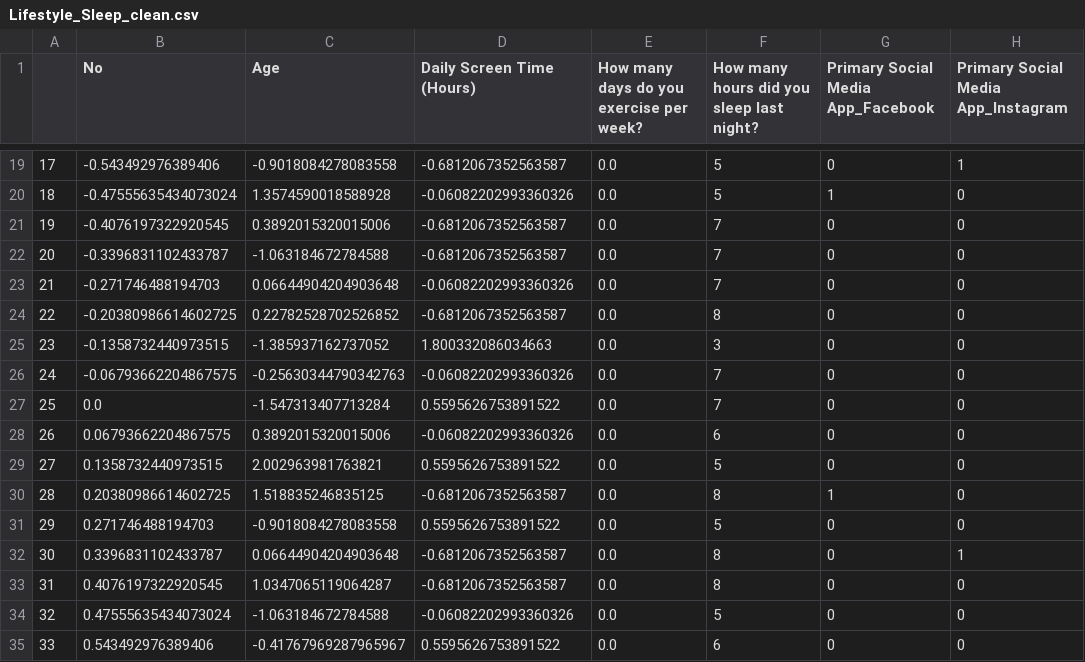
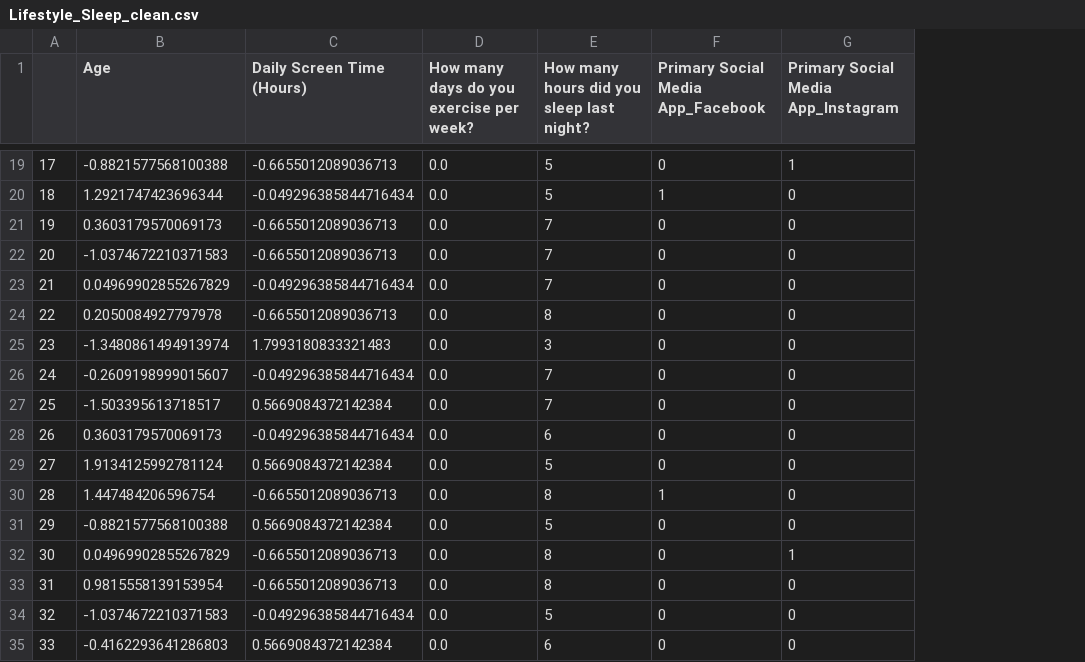
Before and after one commit to Ismaahmed/ml-and-data-science, a CSV file: Lifestyle_Sleep_clean.csv, drawn as a sheet; only a part is shown, gaps mark what is left out; removed rows and columns are numbered as before the commit, all else as after; the diff covers the shown part only; the diff names each change by its address in the sheet, - before the commit and + after, or states it on an @@ line.

```diff
--- a/Lifestyle_Sleep_clean.csv
+++ b/Lifestyle_Sleep_clean.csv
-column B (No), rows 19-35: -0.543492976389406 | -0.47555635434073024 | -0.4076197322920545 | -0.3396831102433787 | -0.271746488194703 | -0.20380986614602725 | -0.1358732440973515 | -0.06793662204867575 | 0.0 | 0.06793662204867575 | 0.1358732440973515 | 0.20380986614602725 | 0.271746488194703 | 0.3396831102433787 | 0.4076197322920545 | 0.47555635434073024 | 0.543492976389406
-B19 (Age): -0.9018084278083558
+B19 (Age): -0.8821577568100388
-C19 (Daily Screen Time (Hours)): -0.6812067352563587
+C19 (Daily Screen Time (Hours)): -0.6655012089036713
-B20 (Age): 1.3574590018588928
+B20 (Age): 1.2921747423696344
-C20 (Daily Screen Time (Hours)): -0.06082202993360326
+C20 (Daily Screen Time (Hours)): -0.049296385844716434
-B21 (Age): 0.3892015320015006
+B21 (Age): 0.3603179570069173
-C21:C22 (Daily Screen Time (Hours)): -0.6812067352563587
+C21:C22 (Daily Screen Time (Hours)): -0.6655012089036713
-B22 (Age): -1.063184672784588
+B22 (Age): -1.0374672210371583
-B23 (Age): 0.06644904204903648
+B23 (Age): 0.04969902855267829
-C23 (Daily Screen Time (Hours)): -0.06082202993360326
+C23 (Daily Screen Time (Hours)): -0.049296385844716434
-B24 (Age): 0.22782528702526852
+B24 (Age): 0.2050084927797978
-C24 (Daily Screen Time (Hours)): -0.6812067352563587
+C24 (Daily Screen Time (Hours)): -0.6655012089036713
-B25 (Age): -1.385937162737052
+B25 (Age): -1.3480861494913974
-C25 (Daily Screen Time (Hours)): 1.800332086034663
+C25 (Daily Screen Time (Hours)): 1.7993180833321483
-B26 (Age): -0.25630344790342763
+B26 (Age): -0.2609198999015607
-C26 (Daily Screen Time (Hours)): -0.06082202993360326
+C26 (Daily Screen Time (Hours)): -0.049296385844716434
-B27 (Age): -1.547313407713284
+B27 (Age): -1.503395613718517
-C27 (Daily Screen Time (Hours)): 0.5595626753891522
+C27 (Daily Screen Time (Hours)): 0.5669084372142384
-B28 (Age): 0.3892015320015006
+B28 (Age): 0.3603179570069173
-C28 (Daily Screen Time (Hours)): -0.06082202993360326
+C28 (Daily Screen Time (Hours)): -0.049296385844716434
-B29 (Age): 2.002963981763821
+B29 (Age): 1.9134125992781124
-C29 (Daily Screen Time (Hours)): 0.5595626753891522
+C29 (Daily Screen Time (Hours)): 0.5669084372142384
-B30 (Age): 1.518835246835125
+B30 (Age): 1.447484206596754
-C30 (Daily Screen Time (Hours)): -0.6812067352563587
+C30 (Daily Screen Time (Hours)): -0.6655012089036713
-B31 (Age): -0.9018084278083558
+B31 (Age): -0.8821577568100388
-C31 (Daily Screen Time (Hours)): 0.5595626753891522
+C31 (Daily Screen Time (Hours)): 0.5669084372142384
-B32 (Age): 0.06644904204903648
+B32 (Age): 0.04969902855267829
-C32:C33 (Daily Screen Time (Hours)): -0.6812067352563587
+C32:C33 (Daily Screen Time (Hours)): -0.6655012089036713
-B33 (Age): 1.0347065119064287
+B33 (Age): 0.9815558139153954
-B34 (Age): -1.063184672784588
+B34 (Age): -1.0374672210371583
-C34 (Daily Screen Time (Hours)): -0.06082202993360326
+C34 (Daily Screen Time (Hours)): -0.049296385844716434
-B35 (Age): -0.41767969287965967
+B35 (Age): -0.4162293641286803
-C35 (Daily Screen Time (Hours)): 0.5595626753891522
+C35 (Daily Screen Time (Hours)): 0.5669084372142384
```
Also changed, not shown: 1 removed row and 66 edited cells elsewhere in this file, 2 other files.
